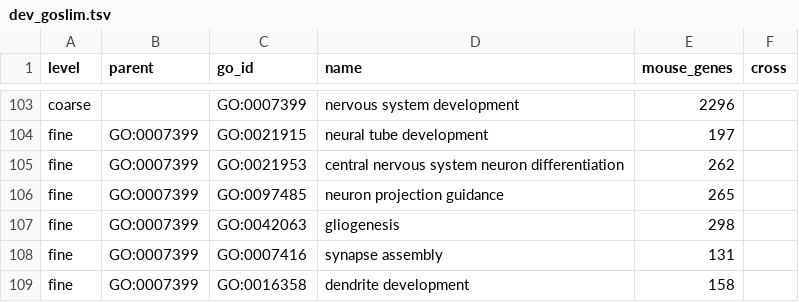
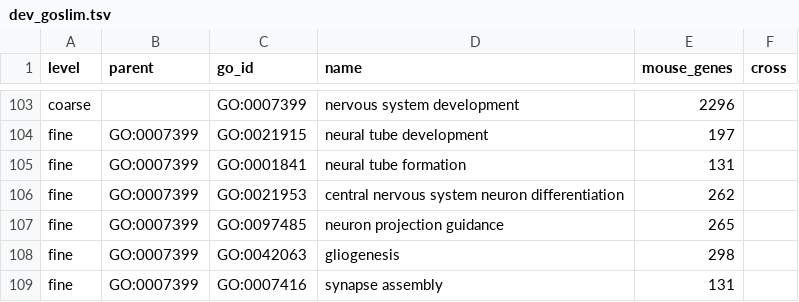
Before and after one commit to CahanLab/xcell, a TSV file: backend/xcell/data/dev_goslim.tsv, drawn as a sheet; only a part is shown, gaps mark what is left out; the shorter side is filled out with more unchanged rows.

```diff
--- a/backend/xcell/data/dev_goslim.tsv
+++ b/backend/xcell/data/dev_goslim.tsv
@@ -104,2 +104,3 @@ coarse		GO:0007399	nervous system development	2296
 fine	GO:0007399	GO:0021915	neural tube development	197	
+fine	GO:0007399	GO:0001841	neural tube formation	131	
 fine	GO:0007399	GO:0021953	central nervous system neuron differentiation	262	
```
